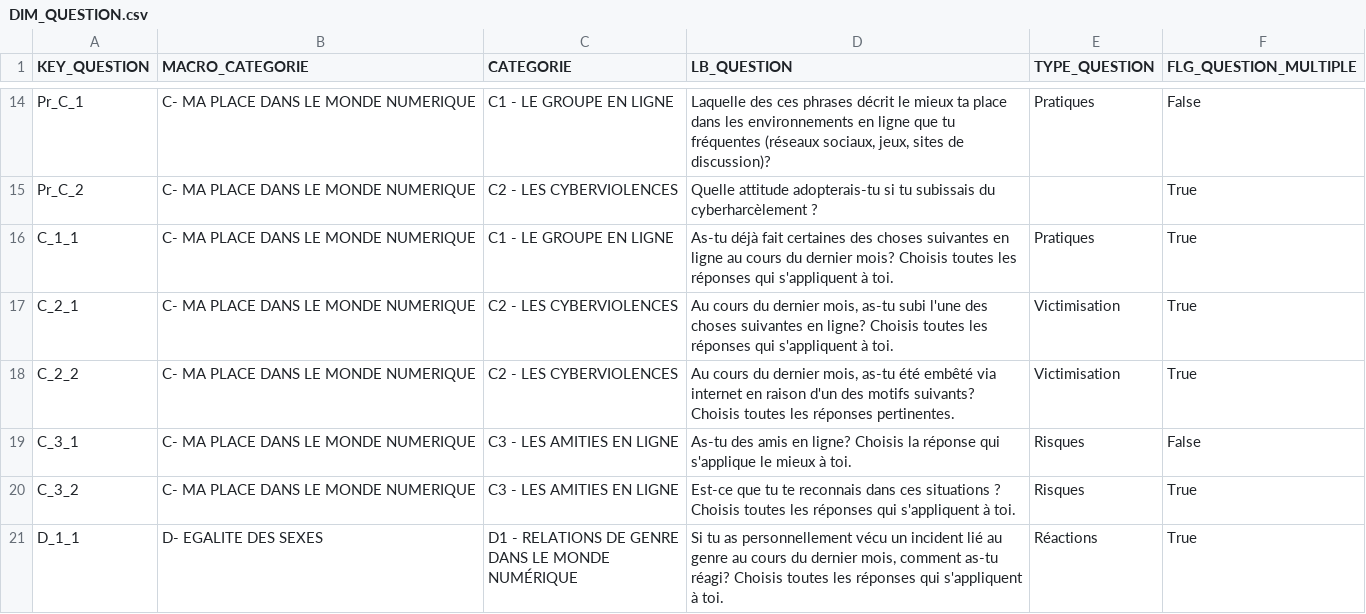
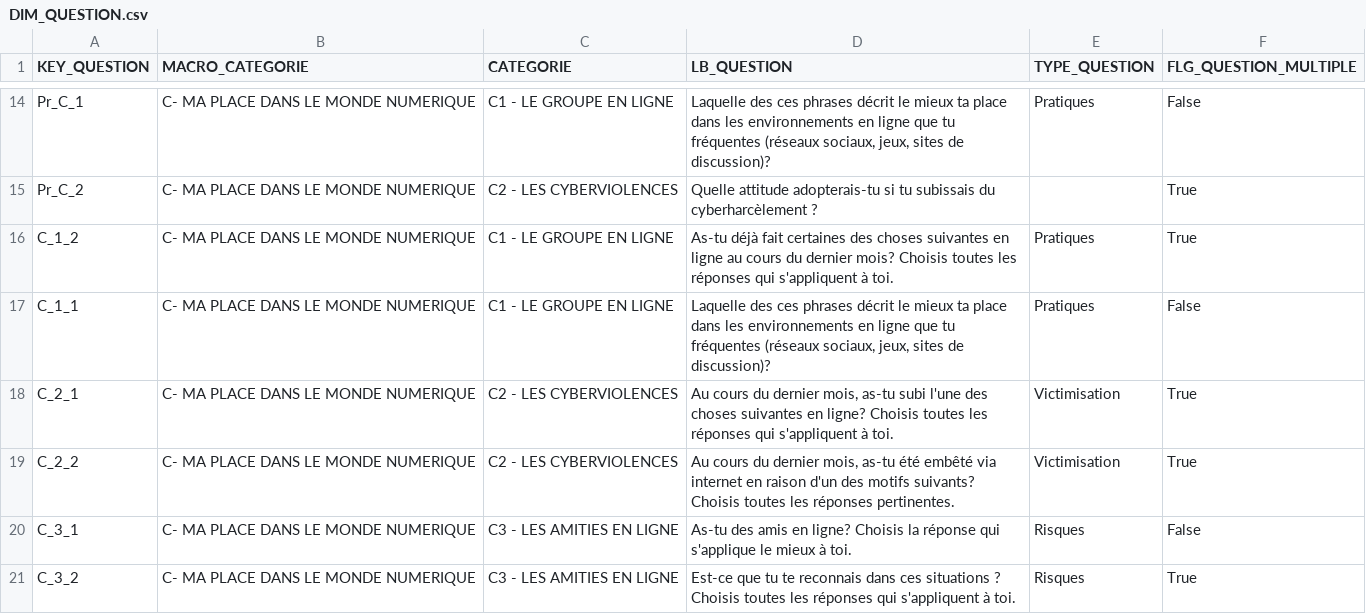
Before and after one commit to dataforgoodfr/13_stop_cyberviolence, a CSV file: data_analyse/data/DIM_QUESTION.csv, drawn as a sheet; only a part is shown, gaps mark what is left out; the shorter side is filled out with more unchanged rows.

Commit message:
feat: editing input files and creating table wide

```diff
--- a/data_analyse/data/DIM_QUESTION.csv
+++ b/data_analyse/data/DIM_QUESTION.csv
@@ -16,3 +16,4 @@ Pr_C_1,C- MA PLACE DANS LE MONDE NUMERIQUE,C1 - LE GROUPE EN LIGNE,"Laquelle des
 Pr_C_2,C- MA PLACE DANS LE MONDE NUMERIQUE,C2 - LES CYBERVIOLENCES,Quelle attitude adopterais-tu si tu subissais du cyberharcèlement ?,,True
-C_1_1,C- MA PLACE DANS LE MONDE NUMERIQUE,C1 - LE GROUPE EN LIGNE,As-tu  déjà fait certaines des choses suivantes en ligne au cours du dernier mois? Choisis toutes les réponses qui s'appliquent à toi.,Pratiques,True
+C_1_2,C- MA PLACE DANS LE MONDE NUMERIQUE,C1 - LE GROUPE EN LIGNE,As-tu  déjà fait certaines des choses suivantes en ligne au cours du dernier mois? Choisis toutes les réponses qui s'appliquent à toi.,Pratiques,True
+C_1_1,C- MA PLACE DANS LE MONDE NUMERIQUE,C1 - LE GROUPE EN LIGNE,"Laquelle des ces phrases décrit le mieux ta place dans les environnements en ligne que tu fréquentes (réseaux sociaux, jeux, sites de discussion)?",Pratiques,False
 C_2_1,C- MA PLACE DANS LE MONDE NUMERIQUE,C2 - LES CYBERVIOLENCES,"Au cours du dernier mois, as-tu subi l'une des choses suivantes en ligne? Choisis toutes les réponses qui s'appliquent à toi.",Victimisation,True
```
Also changed, not shown: data_analyse/data/DIM_REPONSE.csv, 3 other files.
